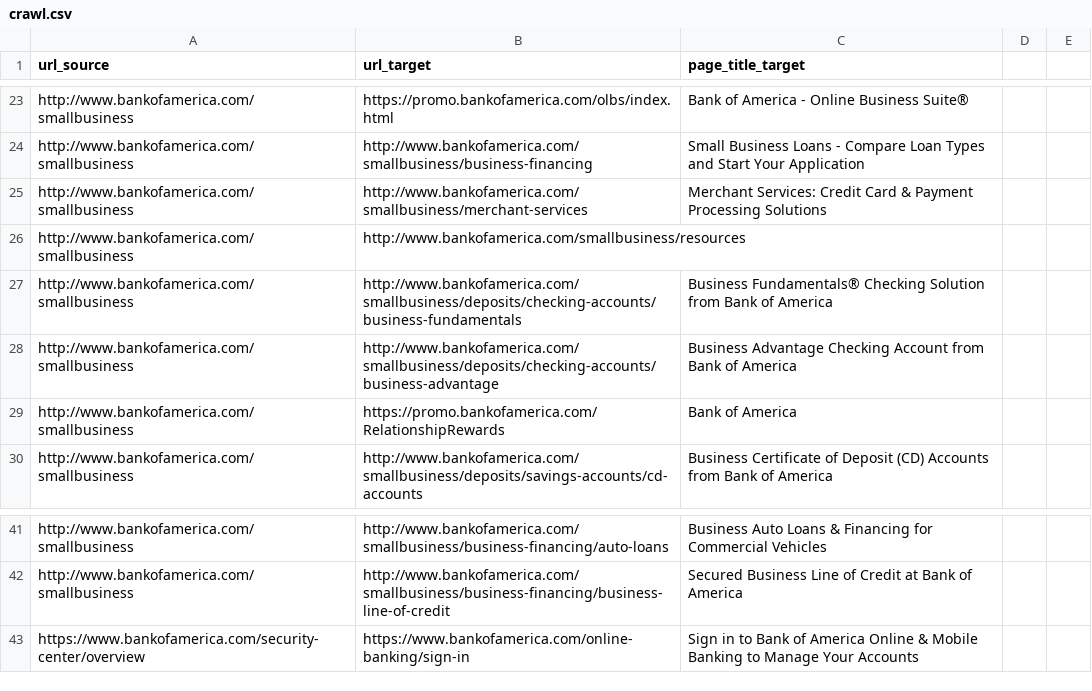
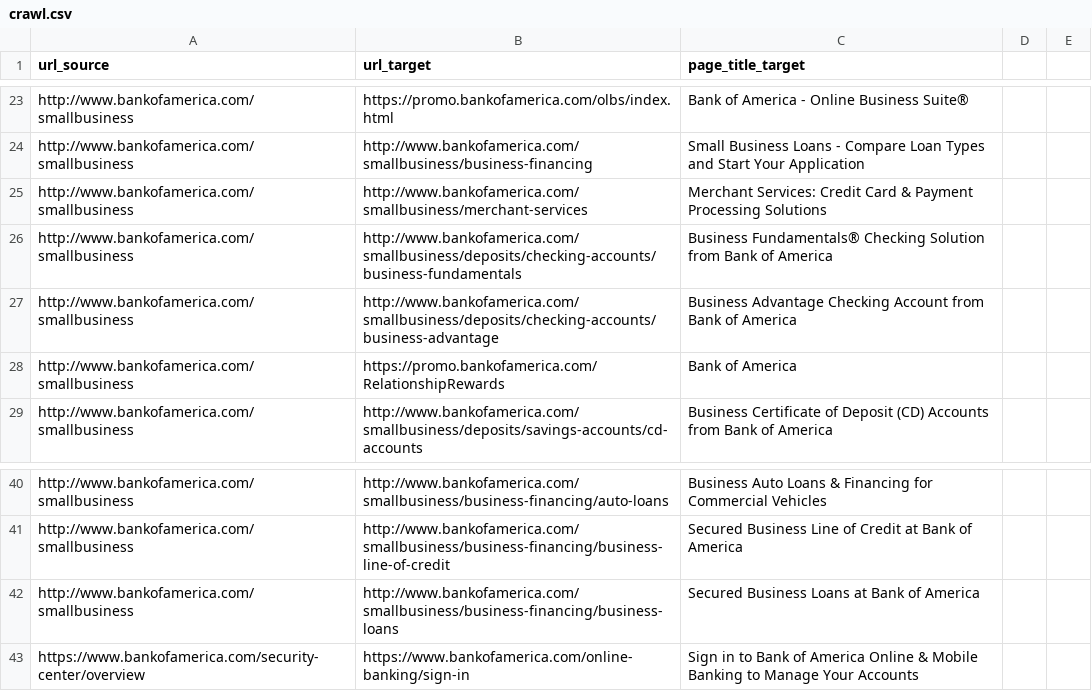
Before and after one commit to wutmeownow/phys441, a CSV file: JupyterNotebooks/Python/crawl.csv, drawn as a sheet; only a part is shown, gaps mark what is left out.

```diff
--- a/JupyterNotebooks/Python/crawl.csv
+++ b/JupyterNotebooks/Python/crawl.csv
@@ -25,3 +25,2 @@ http://www.bankofamerica.com/smallbusiness,http://www.bankofamerica.com/smallbus
 http://www.bankofamerica.com/smallbusiness,http://www.bankofamerica.com/smallbusiness/merchant-services,Merchant Services: Credit Card & Payment Processing Solutions
-http://www.bankofamerica.com/smallbusiness,http://www.bankofamerica.com/smallbusiness/resources,
 http://www.bankofamerica.com/smallbusiness,http://www.bankofamerica.com/smallbusiness/deposits/checking-accounts/business-fundamentals,Business Fundamentals® Checking Solution from Bank of America
@@ -42,2 +41,3 @@ http://www.bankofamerica.com/smallbusiness,http://www.bankofamerica.com/smallbus
 http://www.bankofamerica.com/smallbusiness,http://www.bankofamerica.com/smallbusiness/business-financing/business-line-of-credit,Secured Business Line of Credit at Bank of America
+http://www.bankofamerica.com/smallbusiness,http://www.bankofamerica.com/smallbusiness/business-financing/business-loans,Secured Business Loans at Bank of America
 https://www.bankofamerica.com/security-center/overview,https://www.bankofamerica.com/online-banking/sign-in,Sign in to Bank of America Online & Mobile Banking to Manage Your Accounts
```
Also changed, not shown: 2 other files.
